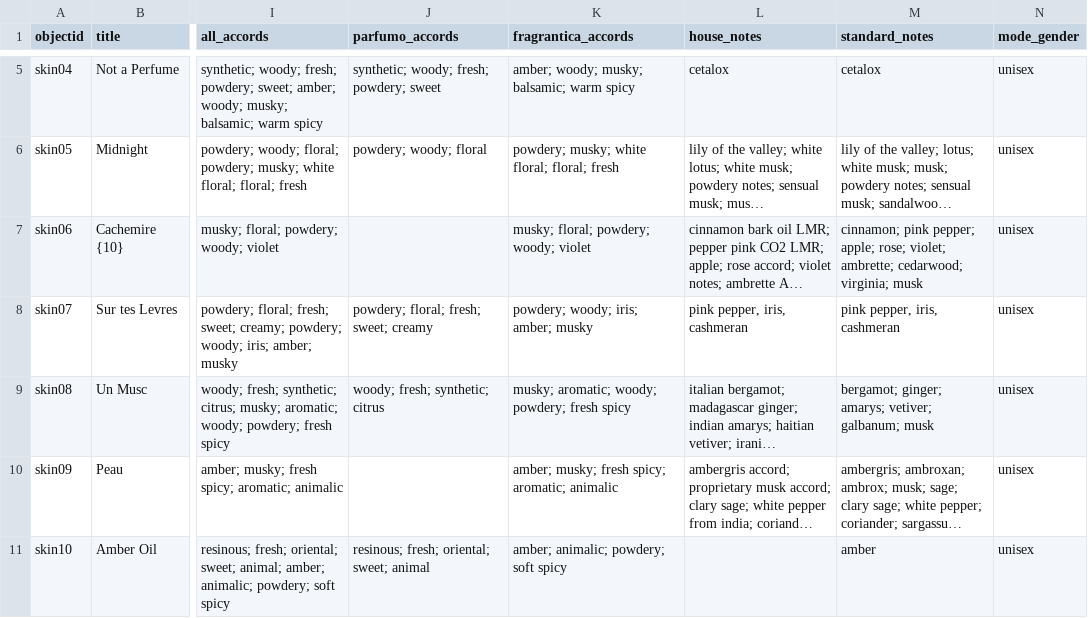
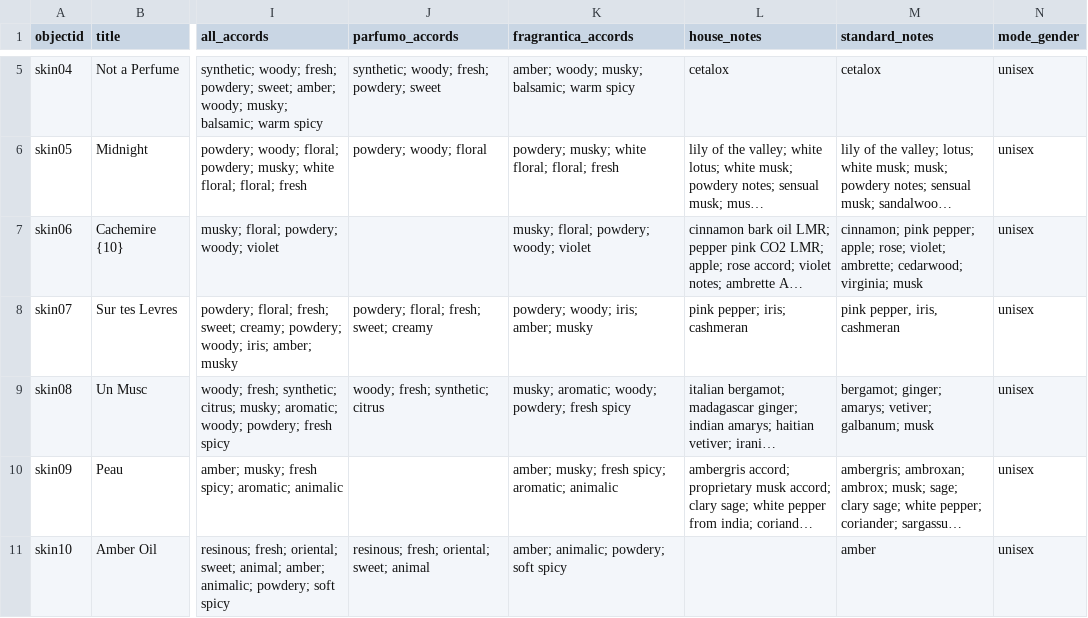
Before and after one commit to shidafuonline/skinscents, a CSV file: _data/skinscent-metadata-v3.csv, drawn as a sheet; only a part is shown, gaps mark what is left out; long unchanged cells end in …; the diff names each change by its address in the sheet, - before the commit and + after, or states it on an @@ line.

Commit message:
fixed spelling error in metadata

```diff
--- a/_data/skinscent-metadata-v3.csv
+++ b/_data/skinscent-metadata-v3.csv
-L8 (house_notes): pink pepper, iris, cashmeran
+L8 (house_notes): pink pepper; iris; cashmeran
```
